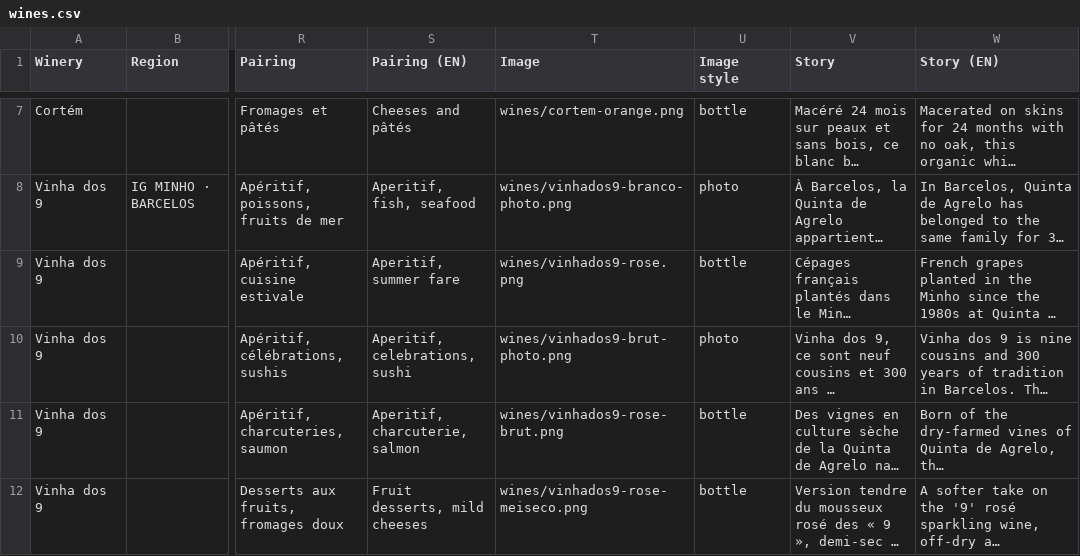
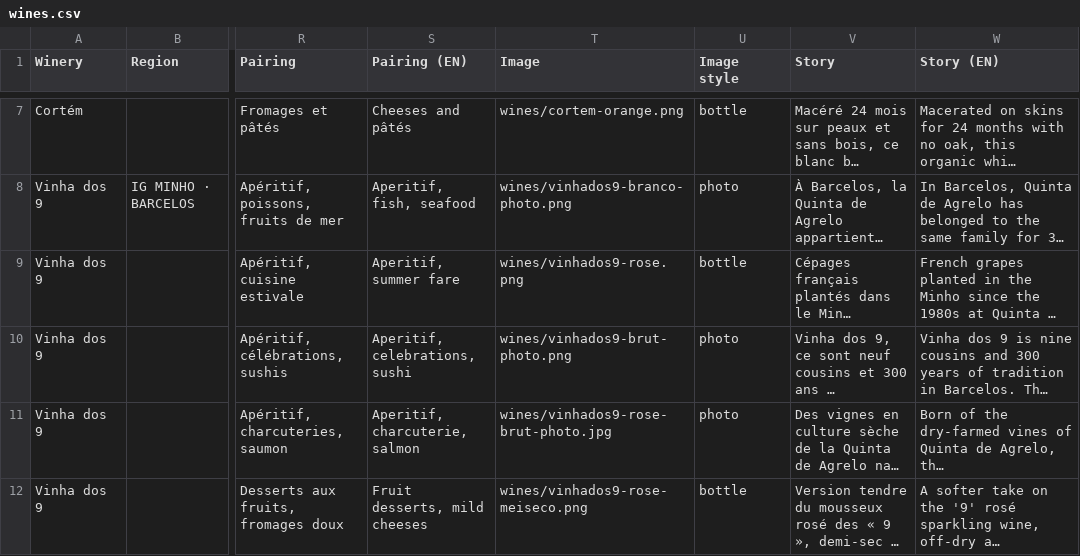
Before and after one commit to Bemvinhos353/bemvinhos-site, a CSV file: data/wines.csv, drawn as a sheet; only a part is shown, gaps mark what is left out; long unchanged cells end in …; the diff names each change by its address in the sheet, - before the commit and + after, or states it on an @@ line.

```diff
--- a/data/wines.csv
+++ b/data/wines.csv
-T11 (Image): wines/vinhados9-rose-brut.png
+T11 (Image): wines/vinhados9-rose-brut-photo.jpg
-U11 (Image style): bottle
+U11 (Image style): photo
```
Also changed, not shown: 2 other files.
